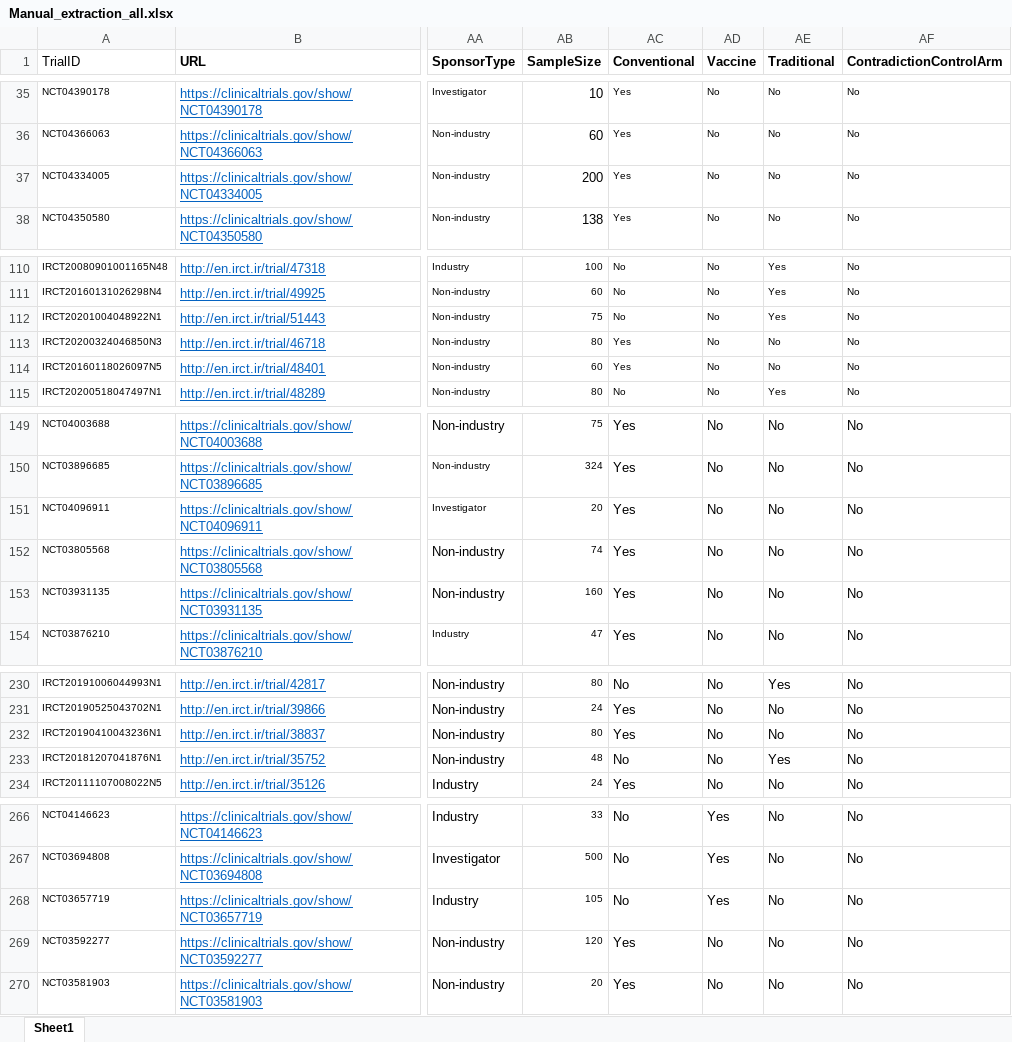
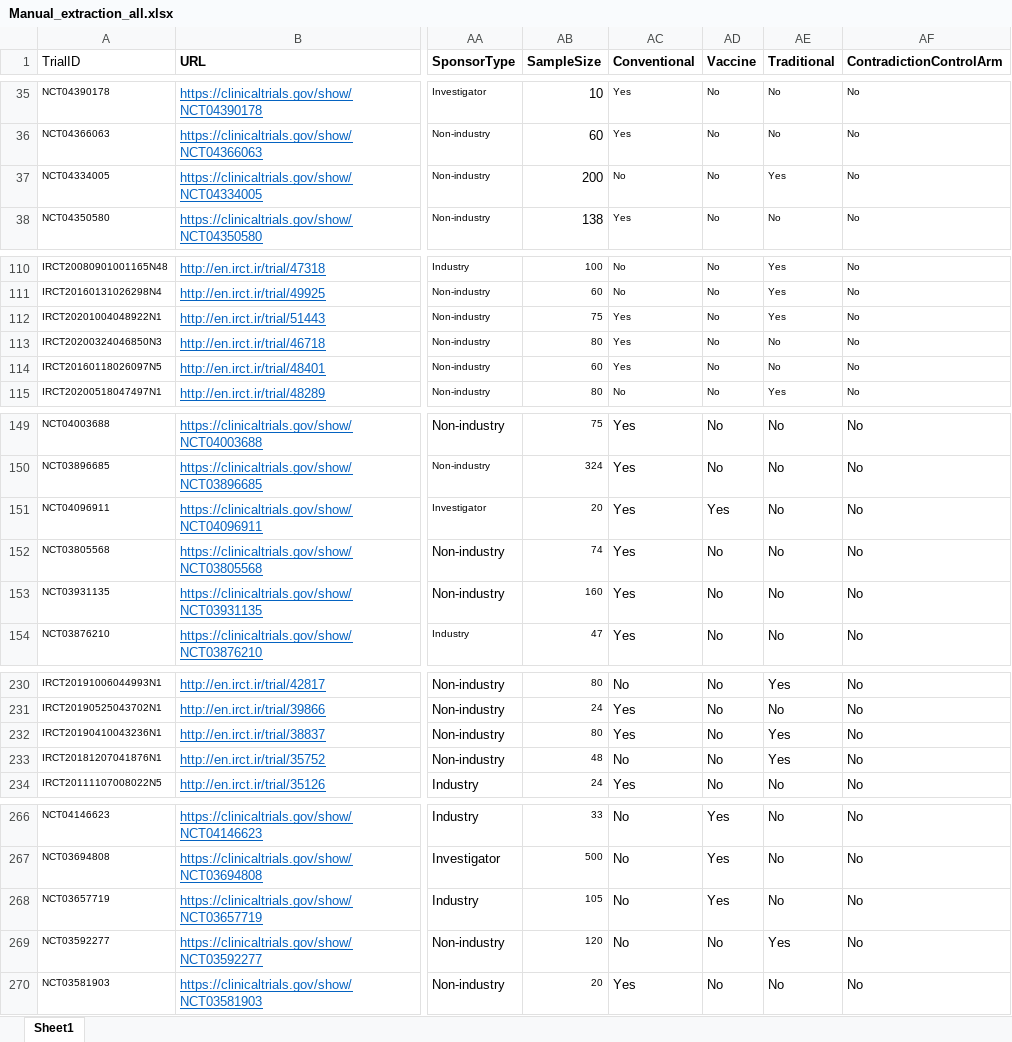
Before and after one commit to worcjamessmith/COVID-trial-characteristics, an Excel workbook: data/manual_processing/manual_extraction/Manual_extraction_all.xlsx, sheet Sheet1, drawn as a sheet; only a part is shown, gaps mark what is left out; values as stored, in another font and other column widths than the file's, no borders; the diff covers the shown part only; the diff names each change by its address in the sheet, - before the commit and + after, or states it on an @@ line.

Commit message:
Minor changes

```diff
--- a/data/manual_processing/manual_extraction/Manual_extraction_all.xlsx (sheet Sheet1)
+++ b/data/manual_processing/manual_extraction/Manual_extraction_all.xlsx (sheet Sheet1)
-AC37 (Conventional): Yes
+AC37 (Conventional): No
-AE37 (Traditional): No
+AE37 (Traditional): Yes
-AC112 (Conventional): No
+AC112 (Conventional): Yes
-AD151 (Vaccine): No
+AD151 (Vaccine): Yes
-AE232 (Traditional): No
+AE232 (Traditional): Yes
-AC269 (Conventional): Yes
+AC269 (Conventional): No
-AE269 (Traditional): No
+AE269 (Traditional): Yes
```
Also changed, not shown: 2 edited cells elsewhere in this sheet.
